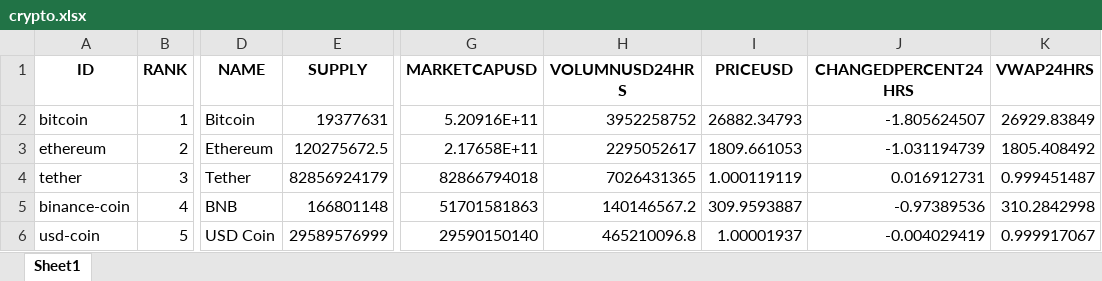
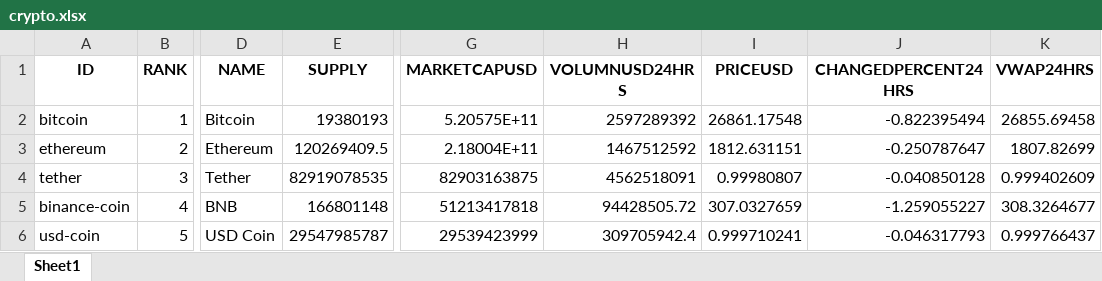
Before and after one commit to pk7755/Python_Totorial, an Excel workbook: crypto.xlsx, sheet Sheet1, drawn as a sheet; only a part is shown, gaps mark what is left out; values as stored, in another font and other column widths than the file's, no borders; the diff covers the shown part only; the diff names each change by its address in the sheet, - before the commit and + after, or states it on an @@ line.

```diff
--- a/crypto.xlsx (sheet Sheet1)
+++ b/crypto.xlsx (sheet Sheet1)
-E2 (SUPPLY): 19377631
+E2 (SUPPLY): 19380193
-G2 (MARKETCAPUSD): 5.20916E+11
+G2 (MARKETCAPUSD): 5.20575E+11
-H2 (VOLUMNUSD24HRS): 3952258752
+H2 (VOLUMNUSD24HRS): 2597289392
-I2 (PRICEUSD): 26882.34793
+I2 (PRICEUSD): 26861.17548
-J2 (CHANGEDPERCENT24HRS): -1.805624507
+J2 (CHANGEDPERCENT24HRS): -0.822395494
-K2 (VWAP24HRS): 26929.83849
+K2 (VWAP24HRS): 26855.69458
-E3 (SUPPLY): 120275672.5
+E3 (SUPPLY): 120269409.5
-G3 (MARKETCAPUSD): 2.17658E+11
+G3 (MARKETCAPUSD): 2.18004E+11
-H3 (VOLUMNUSD24HRS): 2295052617
+H3 (VOLUMNUSD24HRS): 1467512592
-I3 (PRICEUSD): 1809.661053
+I3 (PRICEUSD): 1812.631151
-J3 (CHANGEDPERCENT24HRS): -1.031194739
+J3 (CHANGEDPERCENT24HRS): -0.250787647
-K3 (VWAP24HRS): 1805.408492
+K3 (VWAP24HRS): 1807.82699
-E4 (SUPPLY): 82856924179
+E4 (SUPPLY): 82919078535
-G4 (MARKETCAPUSD): 82866794018
+G4 (MARKETCAPUSD): 82903163875
-H4 (VOLUMNUSD24HRS): 7026431365
+H4 (VOLUMNUSD24HRS): 4562518091
-I4 (PRICEUSD): 1.000119119
+I4 (PRICEUSD): 0.99980807
-J4 (CHANGEDPERCENT24HRS): 0.016912731
+J4 (CHANGEDPERCENT24HRS): -0.040850128
-K4 (VWAP24HRS): 0.999451487
+K4 (VWAP24HRS): 0.999402609
-G5 (MARKETCAPUSD): 51701581863
+G5 (MARKETCAPUSD): 51213417818
-H5 (VOLUMNUSD24HRS): 140146567.2
+H5 (VOLUMNUSD24HRS): 94428505.72
-I5 (PRICEUSD): 309.9593887
+I5 (PRICEUSD): 307.0327659
-J5 (CHANGEDPERCENT24HRS): -0.97389536
+J5 (CHANGEDPERCENT24HRS): -1.259055227
-K5 (VWAP24HRS): 310.2842998
+K5 (VWAP24HRS): 308.3264677
-E6 (SUPPLY): 29589576999
+E6 (SUPPLY): 29547985787
-G6 (MARKETCAPUSD): 29590150140
+G6 (MARKETCAPUSD): 29539423999
-H6 (VOLUMNUSD24HRS): 465210096.8
+H6 (VOLUMNUSD24HRS): 309705942.4
-I6 (PRICEUSD): 1.00001937
+I6 (PRICEUSD): 0.999710241
-J6 (CHANGEDPERCENT24HRS): -0.004029419
+J6 (CHANGEDPERCENT24HRS): -0.046317793
-K6 (VWAP24HRS): 0.999917067
+K6 (VWAP24HRS): 0.999766437
```
Also changed, not shown: 23 added rows, 23 removed rows and 441 edited cells elsewhere in this sheet, 22 other files.
